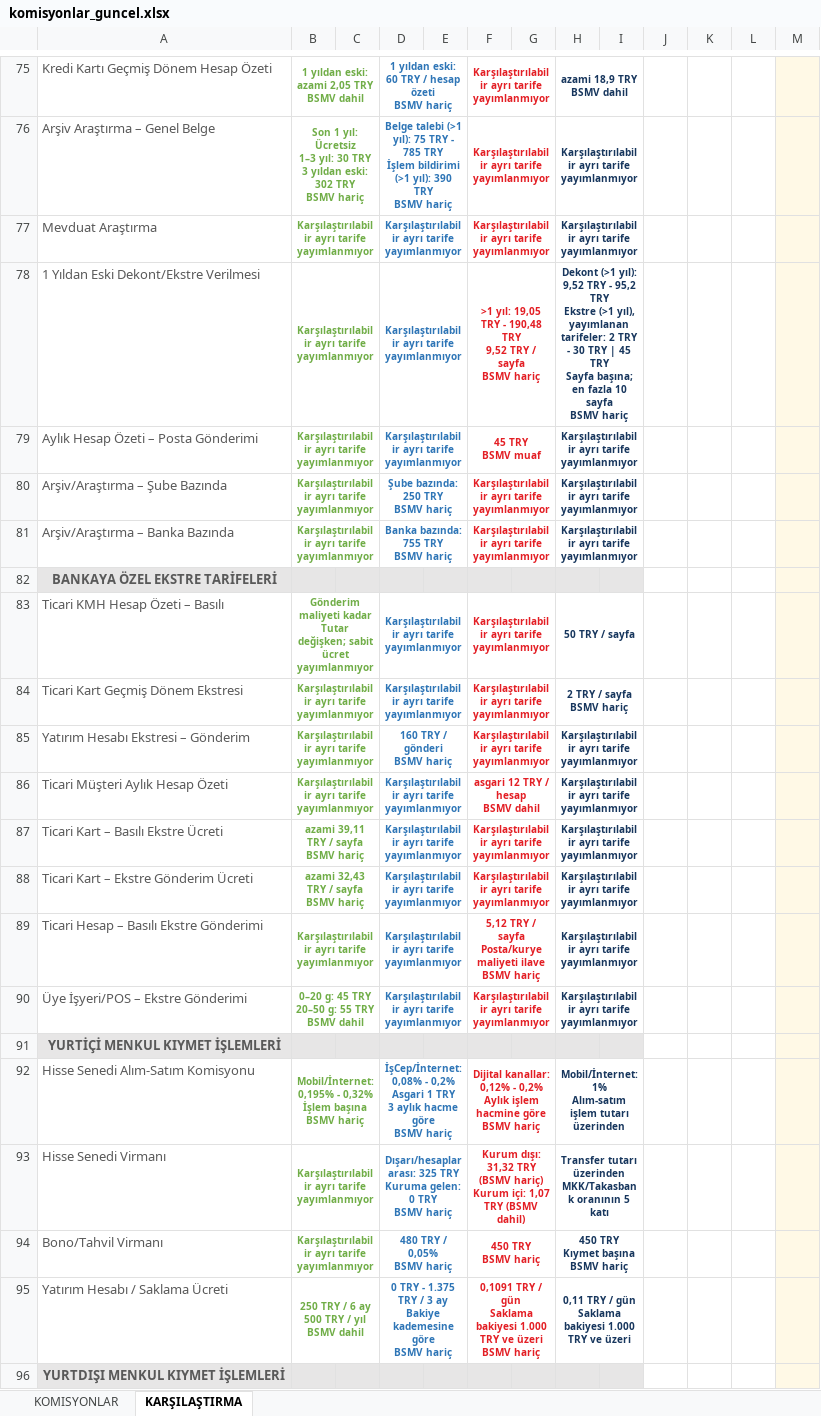
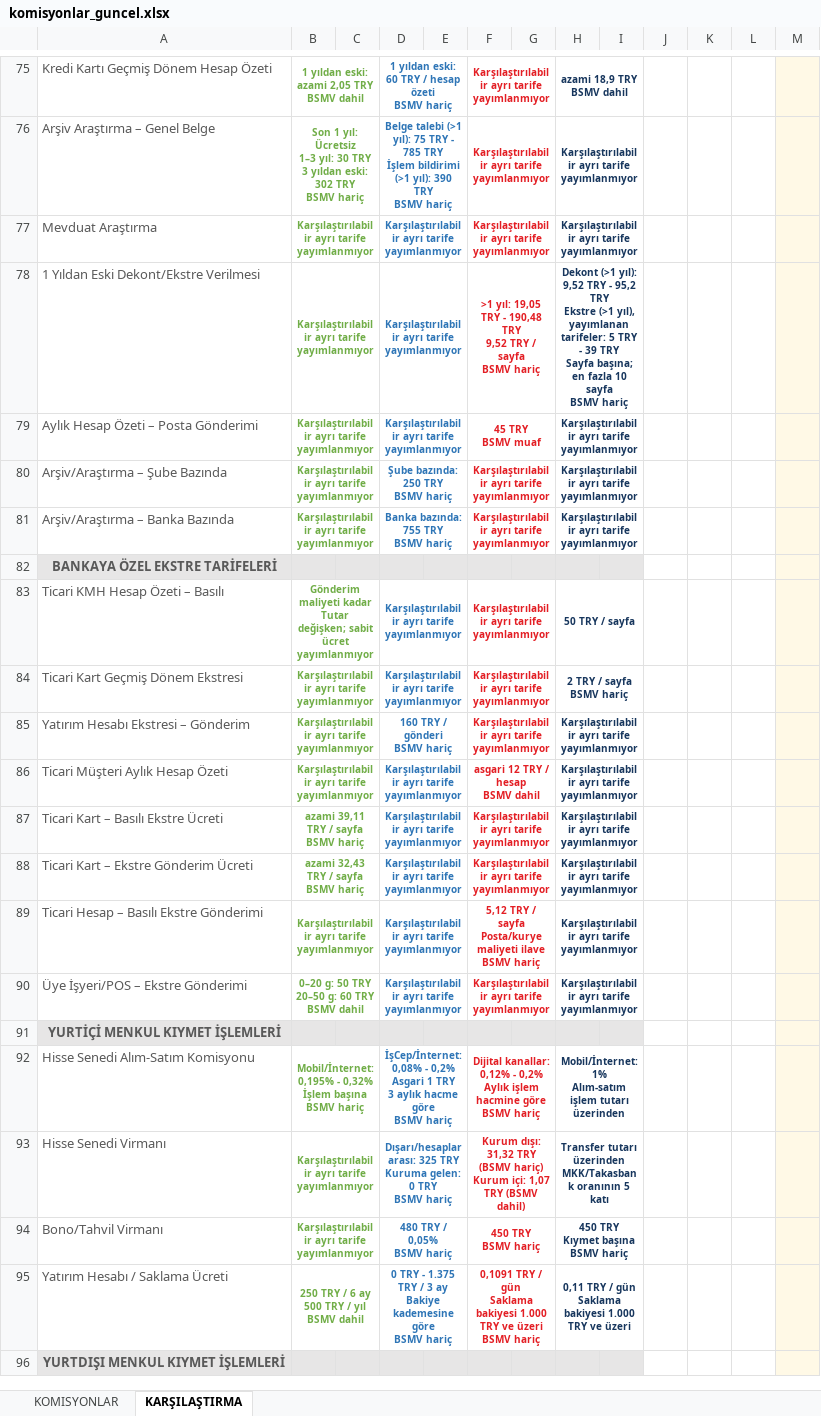
Before and after one commit to OdemeUrunleri/komisyon_analiz, an Excel workbook: komisyonlar_guncel.xlsx, sheet KARŞILAŞTIRMA, drawn as a sheet; only a part is shown, gaps mark what is left out; values as stored, in another font and other column widths than the file's, no borders; ↵ is a line break in a cell; the diff names each change by its address in the sheet, - before the commit and + after, or states it on an @@ line.

```diff
--- a/komisyonlar_guncel.xlsx (sheet KARŞILAŞTIRMA)
+++ b/komisyonlar_guncel.xlsx (sheet KARŞILAŞTIRMA)
-H78: …yayımlanan tarifeler: 2 TRY - 30 TRY | 45 TRY ↵ Sayfa…
+H78: …yayımlanan tarifeler: 5 TRY - 39 TRY ↵ Sayfa…
-B90: 0–20 g: 45 TRY ↵ 20–50 g: 55 TRY ↵ BSMV dahil
+B90: 0–20 g: 50 TRY ↵ 20–50 g: 60 TRY ↵ BSMV dahil
```
Also changed, not shown: sheet KOMISYONLAR.
